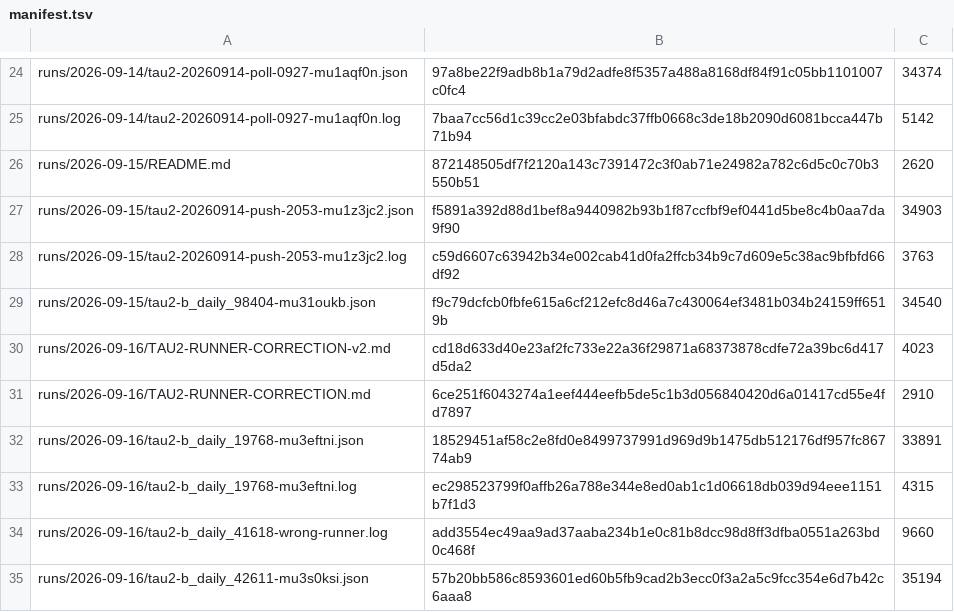
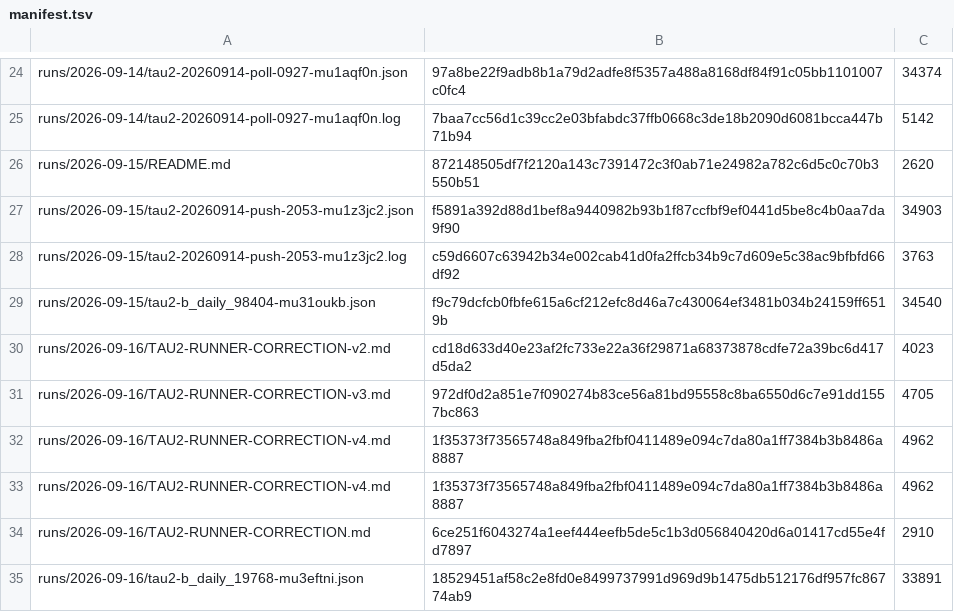
Before and after one commit to botiverse/antiproton, a TSV file: report/runs/manifest.tsv, drawn as a sheet; only a part is shown, gaps mark what is left out; the shorter side is filled out with more unchanged rows; the diff names each change by its address in the sheet, - before the commit and + after, or states it on an @@ line.

Commit message:
Anchor the correction files, and stop stating a state the bucket owns
Two more corrections landed while this PR was open, and the manifest must name
whatever is published or the published thing is unhashed — the same gap this PR
is about. The newest of them replaces a paragraph that asserted the old
hostname-bearing keys are still live: that is a fact about the bucket, not about
a file, so the file now says to check the bucket instead of asserting it.

```diff
--- a/report/runs/manifest.tsv
+++ b/report/runs/manifest.tsv
+row 31: runs/2026-09-16/TAU2-RUNNER-CORRECTION-v3.md | 972df0d2a851e7f090274b83ce56a81bd95558c8ba6550d6c7e91dd1557bc863 | 4705
+row 32: runs/2026-09-16/TAU2-RUNNER-CORRECTION-v4.md | 1f35373f73565748a849fba2fbf0411489e094c7da80a1ff7384b3b8486a8887 | 4962
+row 33: runs/2026-09-16/TAU2-RUNNER-CORRECTION-v4.md | 1f35373f73565748a849fba2fbf0411489e094c7da80a1ff7384b3b8486a8887 | 4962
```
